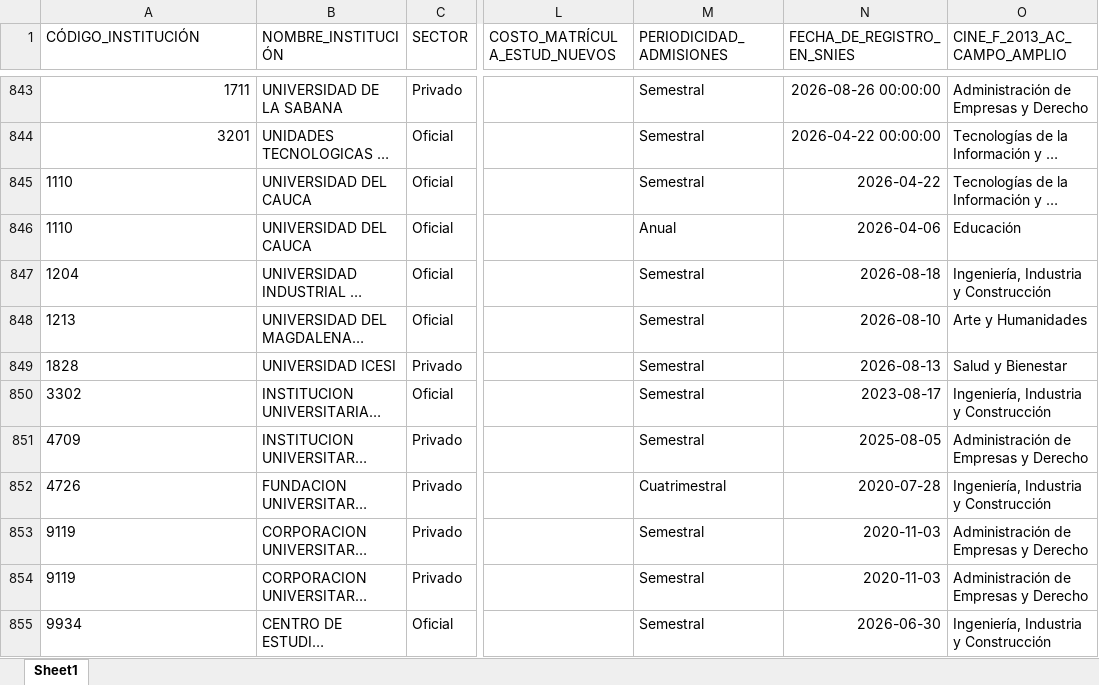
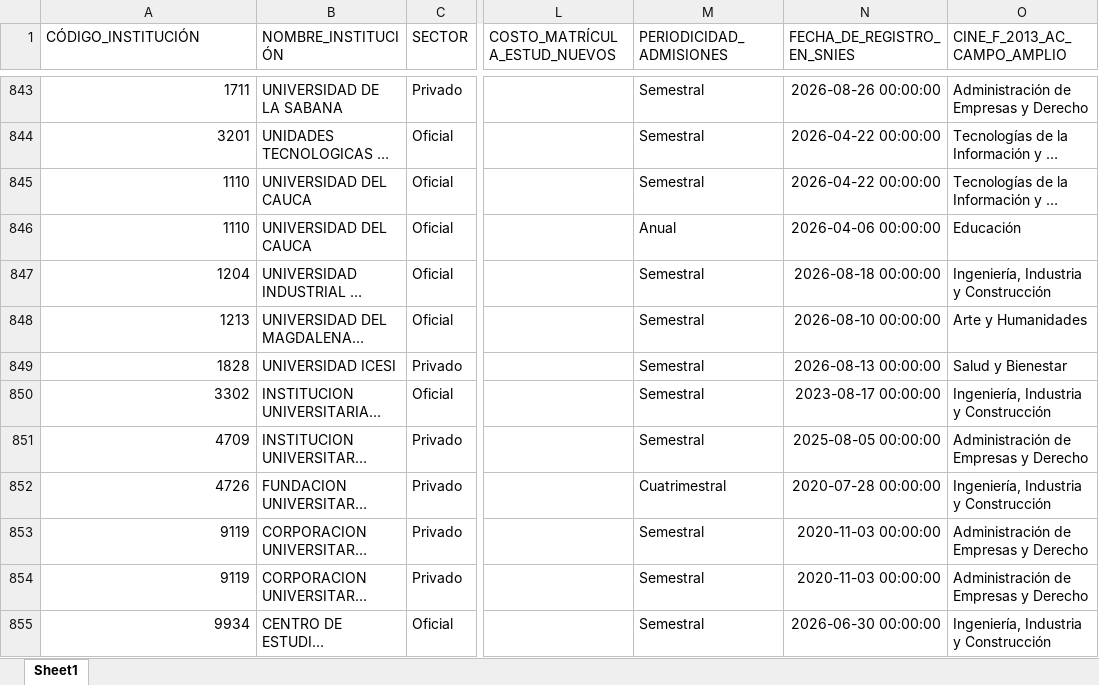
Before and after one commit to dirplaneacionun/snies_monitor, an Excel workbook: data/novedades/Nuevos_pregrado.xlsx, sheet Sheet1, drawn as a sheet; only a part is shown, gaps mark what is left out; long unchanged cells end in …; values as stored, in another font and other column widths than the file's, no borders; the diff covers the shown part only; the diff names each change by its address in the sheet, - before the commit and + after, or states it on an @@ line.

```diff
--- a/data/novedades/Nuevos_pregrado.xlsx (sheet Sheet1)
+++ b/data/novedades/Nuevos_pregrado.xlsx (sheet Sheet1)
-A845:A855 alignment: left
+A845:A855 alignment: right
-N845 (FECHA_DE_REGISTRO_EN_SNIES): 2026-04-22
+N845 (FECHA_DE_REGISTRO_EN_SNIES): 2026-04-22 00:00:00
-N846 (FECHA_DE_REGISTRO_EN_SNIES): 2026-04-06
+N846 (FECHA_DE_REGISTRO_EN_SNIES): 2026-04-06 00:00:00
-N847 (FECHA_DE_REGISTRO_EN_SNIES): 2026-08-18
+N847 (FECHA_DE_REGISTRO_EN_SNIES): 2026-08-18 00:00:00
-N848 (FECHA_DE_REGISTRO_EN_SNIES): 2026-08-10
+N848 (FECHA_DE_REGISTRO_EN_SNIES): 2026-08-10 00:00:00
-N849 (FECHA_DE_REGISTRO_EN_SNIES): 2026-08-13
+N849 (FECHA_DE_REGISTRO_EN_SNIES): 2026-08-13 00:00:00
-N850 (FECHA_DE_REGISTRO_EN_SNIES): 2023-08-17
+N850 (FECHA_DE_REGISTRO_EN_SNIES): 2023-08-17 00:00:00
-N851 (FECHA_DE_REGISTRO_EN_SNIES): 2025-08-05
+N851 (FECHA_DE_REGISTRO_EN_SNIES): 2025-08-05 00:00:00
-N852 (FECHA_DE_REGISTRO_EN_SNIES): 2020-07-28
+N852 (FECHA_DE_REGISTRO_EN_SNIES): 2020-07-28 00:00:00
-N853:N854 (FECHA_DE_REGISTRO_EN_SNIES): 2020-11-03
+N853:N854 (FECHA_DE_REGISTRO_EN_SNIES): 2020-11-03 00:00:00
-N855 (FECHA_DE_REGISTRO_EN_SNIES): 2026-06-30
+N855 (FECHA_DE_REGISTRO_EN_SNIES): 2026-06-30 00:00:00
```
Also changed, not shown: 11 added rows elsewhere in this sheet, data/novedades/Inactivos_pregrado.xlsx, data/novedades/Modificados_pregrado.xlsx, 8 other files.
